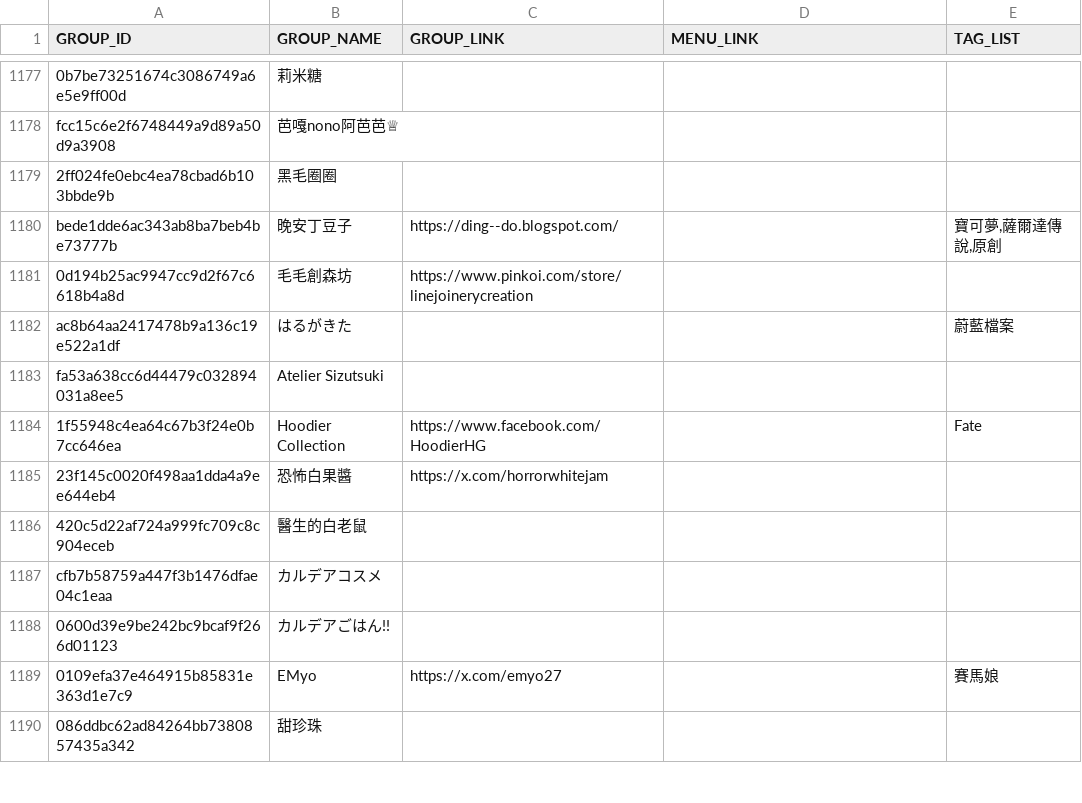
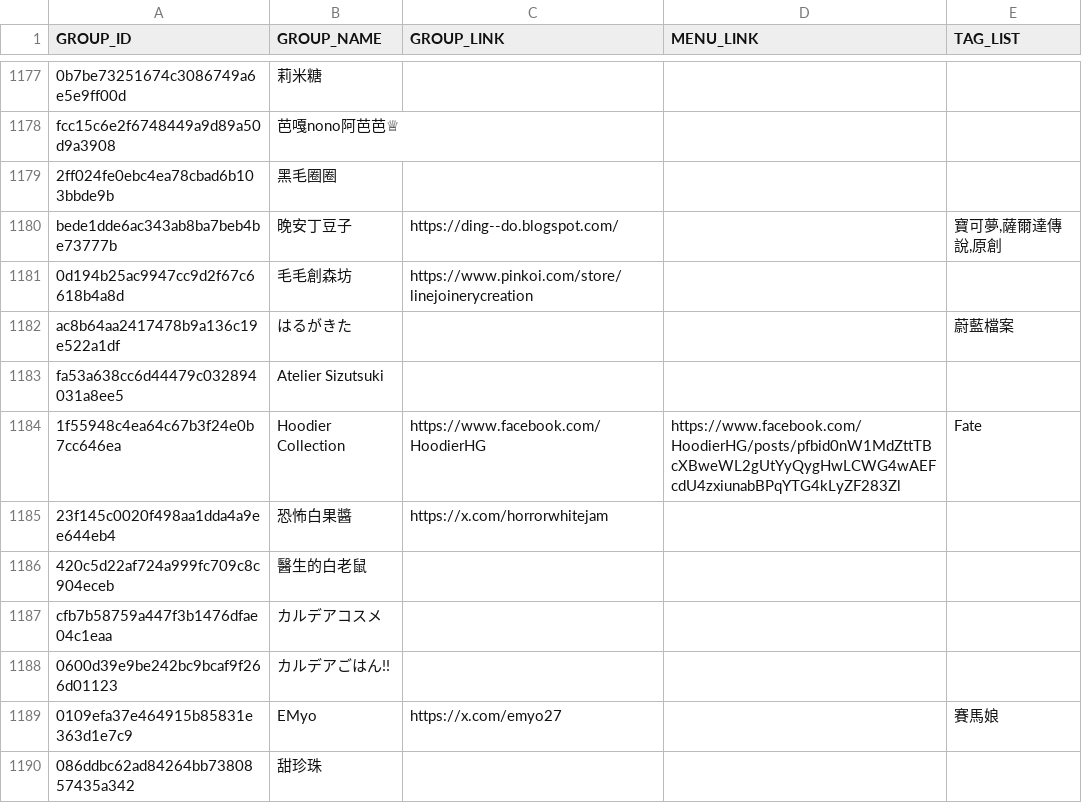
Before and after one commit to nh60211as/DoujinMapMarker, a CSV file: data/FF46/group-list.csv, drawn as a sheet; only a part is shown, gaps mark what is left out; the diff covers the shown part only.

```diff
--- a/data/FF46/group-list.csv
+++ b/data/FF46/group-list.csv
@@ -1183,3 +1183,3 @@ ac8b64aa2417478b9a136c19e522a1df,はるがきた,,,蔚藍檔案
 fa53a638cc6d44479c032894031a8ee5,Atelier Sizutsuki,,,
-1f55948c4ea64c67b3f24e0b7cc646ea,Hoodier Collection,https://www.facebook.com/HoodierHG,,Fate
+1f55948c4ea64c67b3f24e0b7cc646ea,Hoodier Collection,https://www.facebook.com/HoodierHG,https://www.facebook.com/HoodierHG/posts/pfbid0nW1MdZttTBcXBweWL2gUtYyQygHwLCWG4wAEFcdU4zxiunabBPqYTG4kLyZF283Zl,Fate
 23f145c0020f498aa1dda4a9ee644eb4,恐怖白果醬,https://x.com/horrorwhitejam,,
```
Also changed, not shown: 9 edited cells elsewhere in this file, 1 other file.
